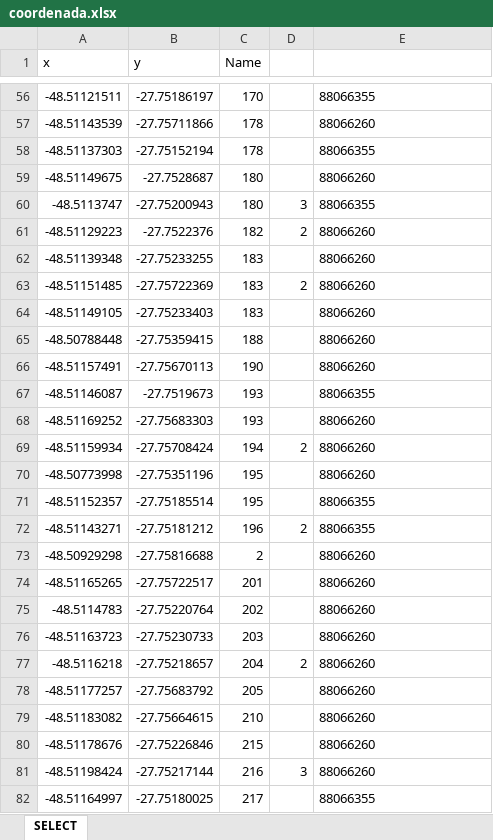
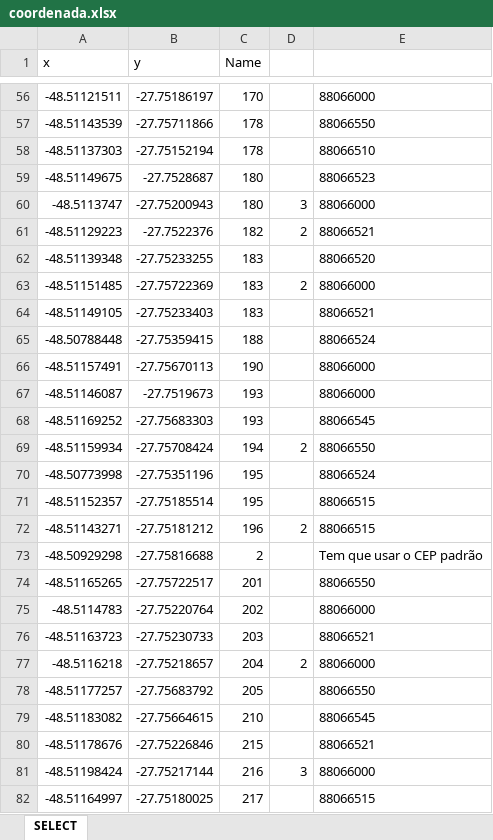
Before and after one commit to Ton-Chyod-s/Tux.exe-web-scraping, an Excel workbook: coordenada.xlsx, sheet SELECT, drawn as a sheet; only a part is shown, gaps mark what is left out; values as stored, in another font and other column widths than the file's, no borders; the diff covers the shown part only; the diff names each change by its address in the sheet, - before the commit and + after, or states it on an @@ line.

```diff
--- a/coordenada.xlsx (sheet SELECT)
+++ b/coordenada.xlsx (sheet SELECT)
-E56: 88066355
+E56: 88066000
-E57: 88066260
+E57: 88066550
-E58: 88066355
+E58: 88066510
-E59: 88066260
+E59: 88066523
-E60: 88066355
+E60: 88066000
-E61: 88066260
+E61: 88066521
-E62: 88066260
+E62: 88066520
-E63: 88066260
+E63: 88066000
-E64: 88066260
+E64: 88066521
-E65: 88066260
+E65: 88066524
-E66: 88066260
+E66: 88066000
-E67: 88066355
+E67: 88066000
-E68: 88066260
+E68: 88066545
-E69: 88066260
+E69: 88066550
-E70: 88066260
+E70: 88066524
-E71:E72: 88066355
+E71:E72: 88066515
-E73: 88066260
+E73: Tem que usar o CEP padrão
-E74: 88066260
+E74: 88066550
-E75: 88066260
+E75: 88066000
-E76: 88066260
+E76: 88066521
-E77: 88066260
+E77: 88066000
-E78: 88066260
+E78: 88066550
-E79: 88066260
+E79: 88066545
-E80: 88066260
+E80: 88066521
-E81: 88066260
+E81: 88066000
-E82: 88066355
+E82: 88066515
```
Also changed, not shown: 292 edited cells elsewhere in this sheet, 2 other files.
